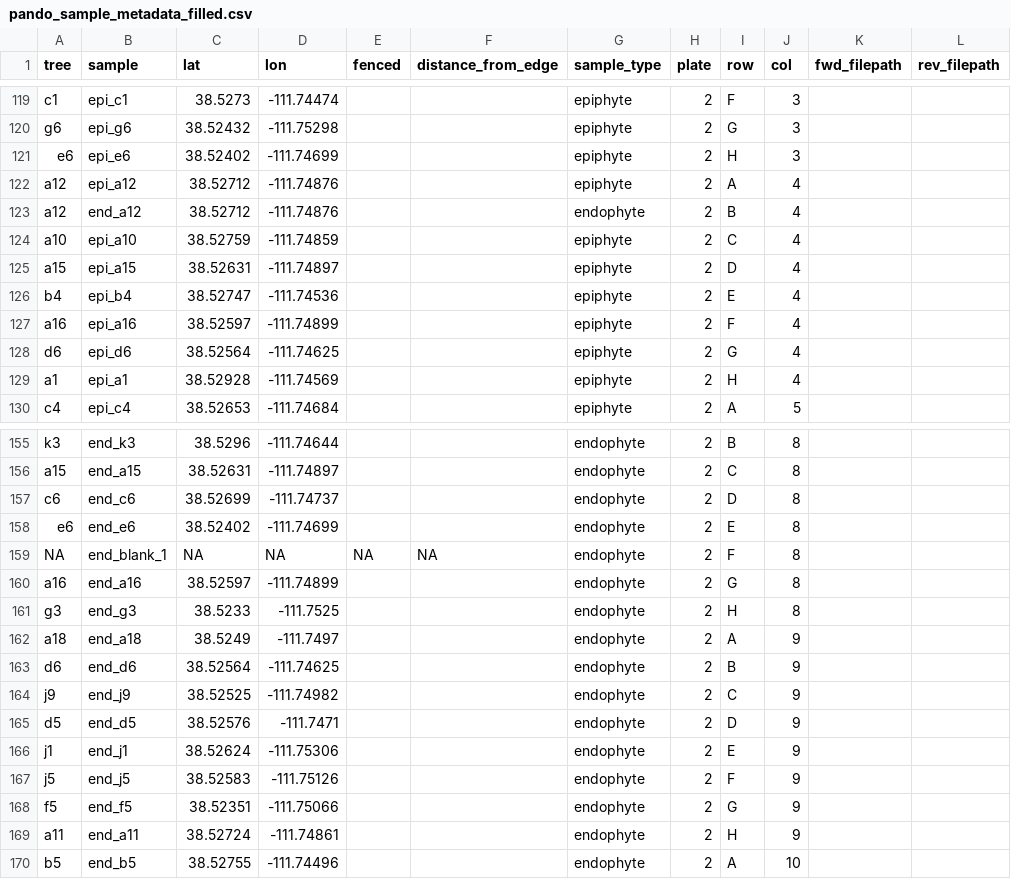
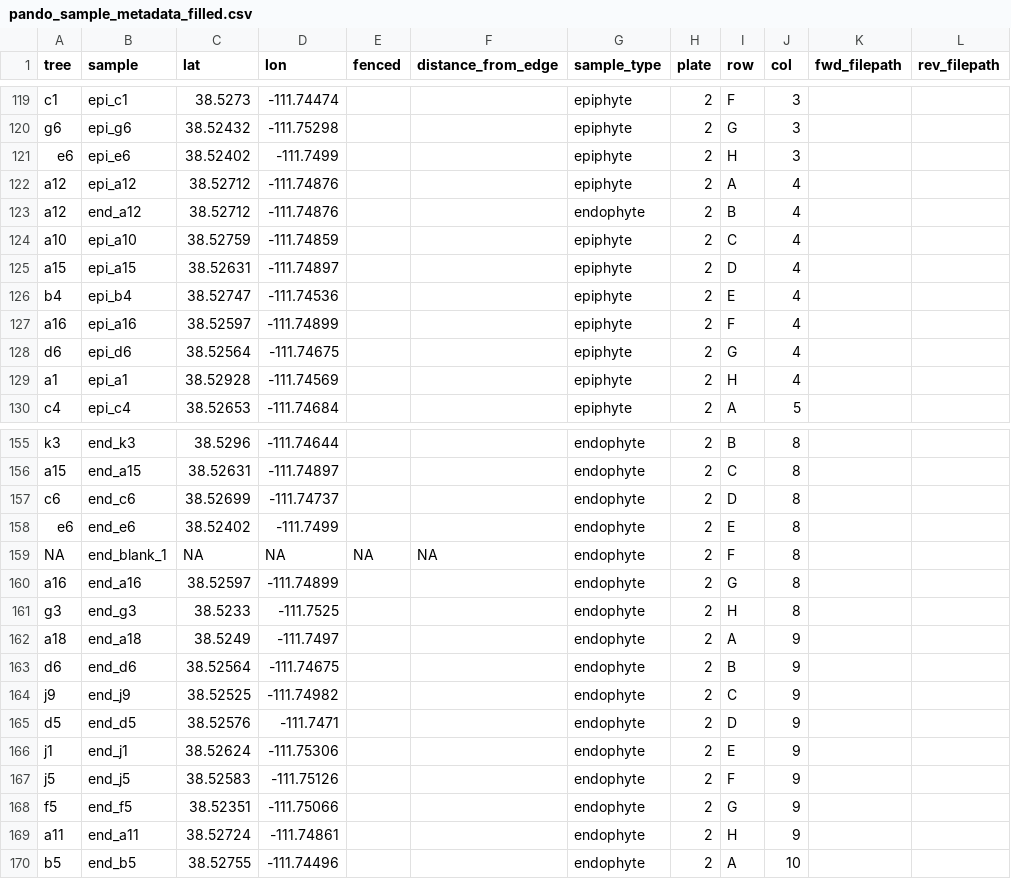
Before and after one commit to gzahn/Pando_Fungi, a CSV file: Data/pando_sample_metadata_filled.csv, drawn as a sheet; only a part is shown, gaps mark what is left out.

Commit message:
update GPS points

```diff
--- a/Data/pando_sample_metadata_filled.csv
+++ b/Data/pando_sample_metadata_filled.csv
@@ -120,3 +120,3 @@ c1,epi_c1,38.5273,-111.74474,,,epiphyte,2,F,3,,
 g6,epi_g6,38.52432,-111.75298,,,epiphyte,2,G,3,,
-e6,epi_e6,38.52402,-111.74699,,,epiphyte,2,H,3,,
+e6,epi_e6,38.52402,-111.7499,,,epiphyte,2,H,3,,
 a12,epi_a12,38.52712,-111.74876,,,epiphyte,2,A,4,,
@@ -127,3 +127,3 @@ b4,epi_b4,38.52747,-111.74536,,,epiphyte,2,E,4,,
 a16,epi_a16,38.52597,-111.74899,,,epiphyte,2,F,4,,
-d6,epi_d6,38.52564,-111.74625,,,epiphyte,2,G,4,,
+d6,epi_d6,38.52564,-111.74675,,,epiphyte,2,G,4,,
 a1,epi_a1,38.52928,-111.74569,,,epiphyte,2,H,4,,
@@ -157,3 +157,3 @@ a15,end_a15,38.52631,-111.74897,,,endophyte,2,C,8,,
 c6,end_c6,38.52699,-111.74737,,,endophyte,2,D,8,,
-e6,end_e6,38.52402,-111.74699,,,endophyte,2,E,8,,
+e6,end_e6,38.52402,-111.7499,,,endophyte,2,E,8,,
 NA,end_blank_1,NA,NA,NA,NA,endophyte,2,F,8,,
@@ -162,3 +162,3 @@ g3,end_g3,38.5233,-111.7525,,,endophyte,2,H,8,,
 a18,end_a18,38.5249,-111.7497,,,endophyte,2,A,9,,
-d6,end_d6,38.52564,-111.74625,,,endophyte,2,B,9,,
+d6,end_d6,38.52564,-111.74675,,,endophyte,2,B,9,,
 j9,end_j9,38.52525,-111.74982,,,endophyte,2,C,9,,
```
